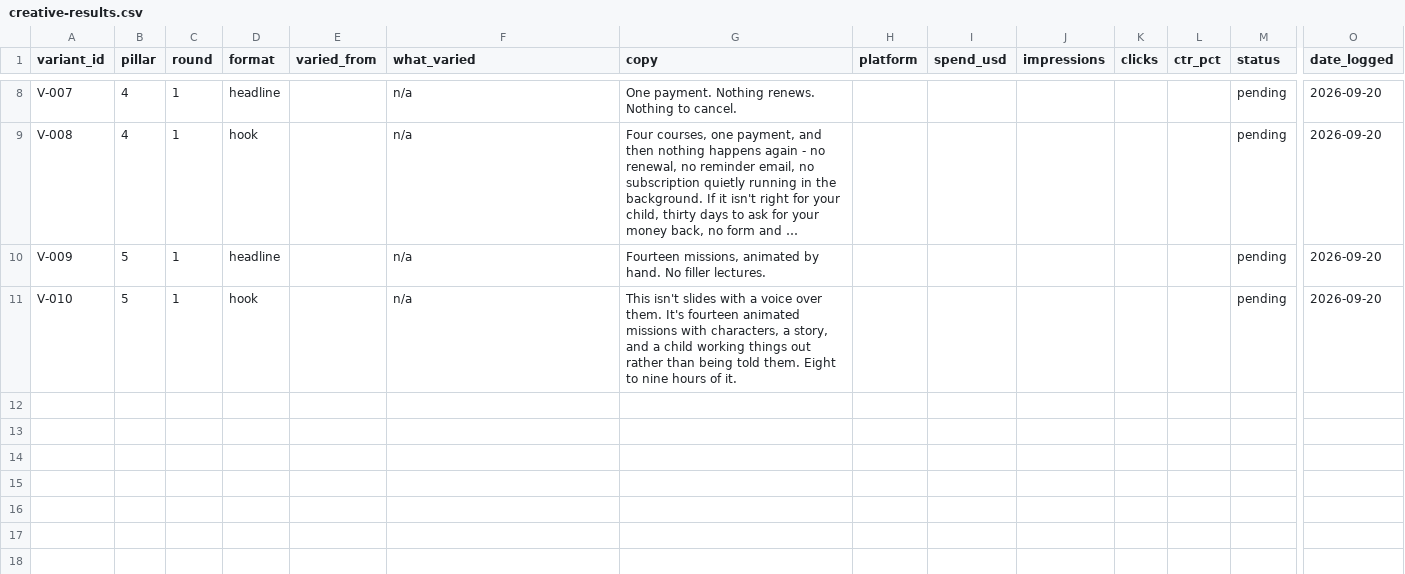
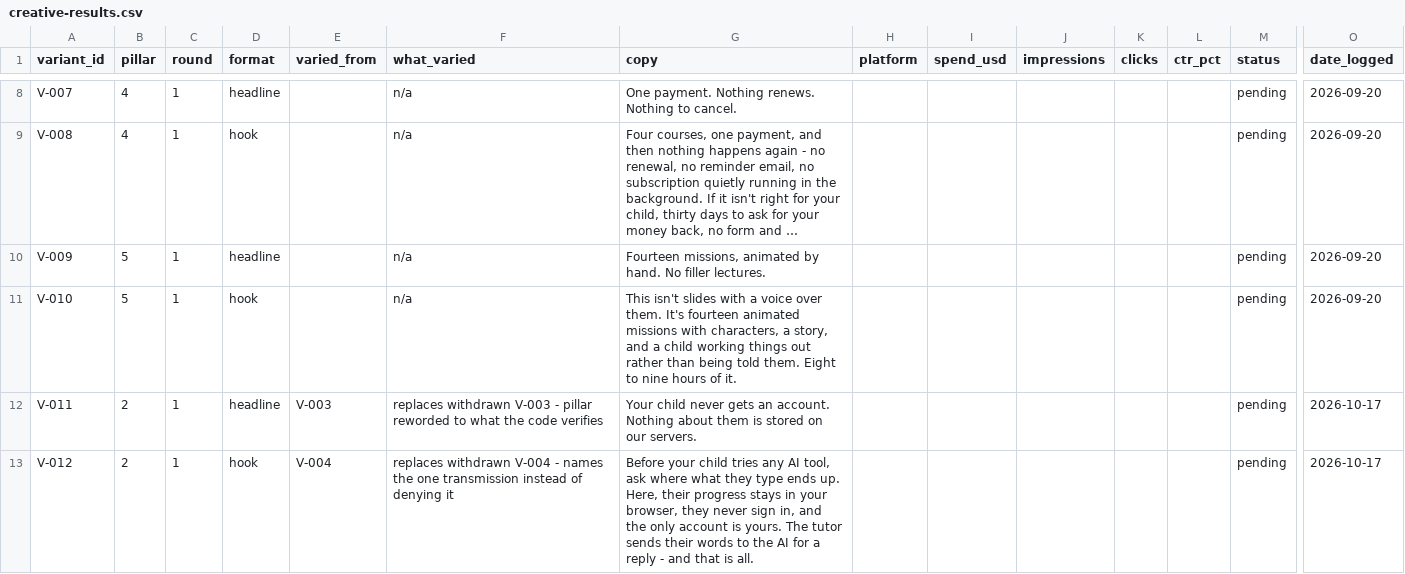
Before and after one commit to EasyOffice2026/kidtechies_market, a CSV file: logs/creative-results.csv, drawn as a sheet; only a part is shown, gaps mark what is left out; long unchanged cells end in …; rows hold the shown columns only; the diff names each change by its address in the sheet, - before the commit and + after, or states it on an @@ line.

```diff
--- a/logs/creative-results.csv
+++ b/logs/creative-results.csv
+row 12: V-011 | 2 | 1 | headline | V-003 | replaces withdrawn V-003 - pillar reworded to what the code verifies | Your child never gets an account. Nothing about them is stored on our servers. |  |  |  |  |  | pending | 2026-10-17
+row 13: V-012 | 2 | 1 | hook | V-004 | replaces withdrawn V-004 - names the one transmission instead of denying it | Before your child tries any AI tool, ask where what they type ends up. Here, their progress stays in your browser, they never sign in, and the only account is yours. The tutor sends their words to the AI for a reply - and that is all. |  |  |  |  |  | pending | 2026-10-17
```
Also changed, not shown: 4 other files.
